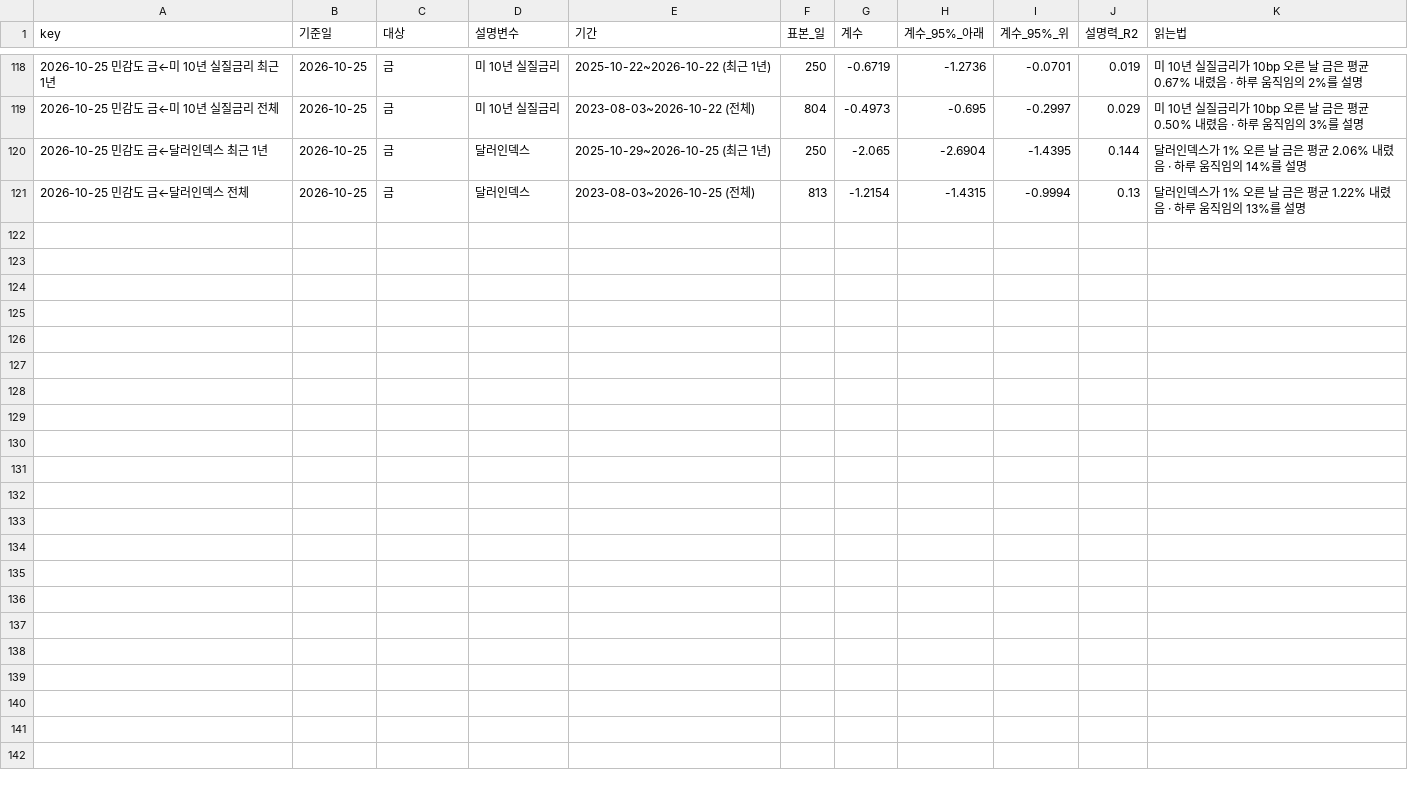
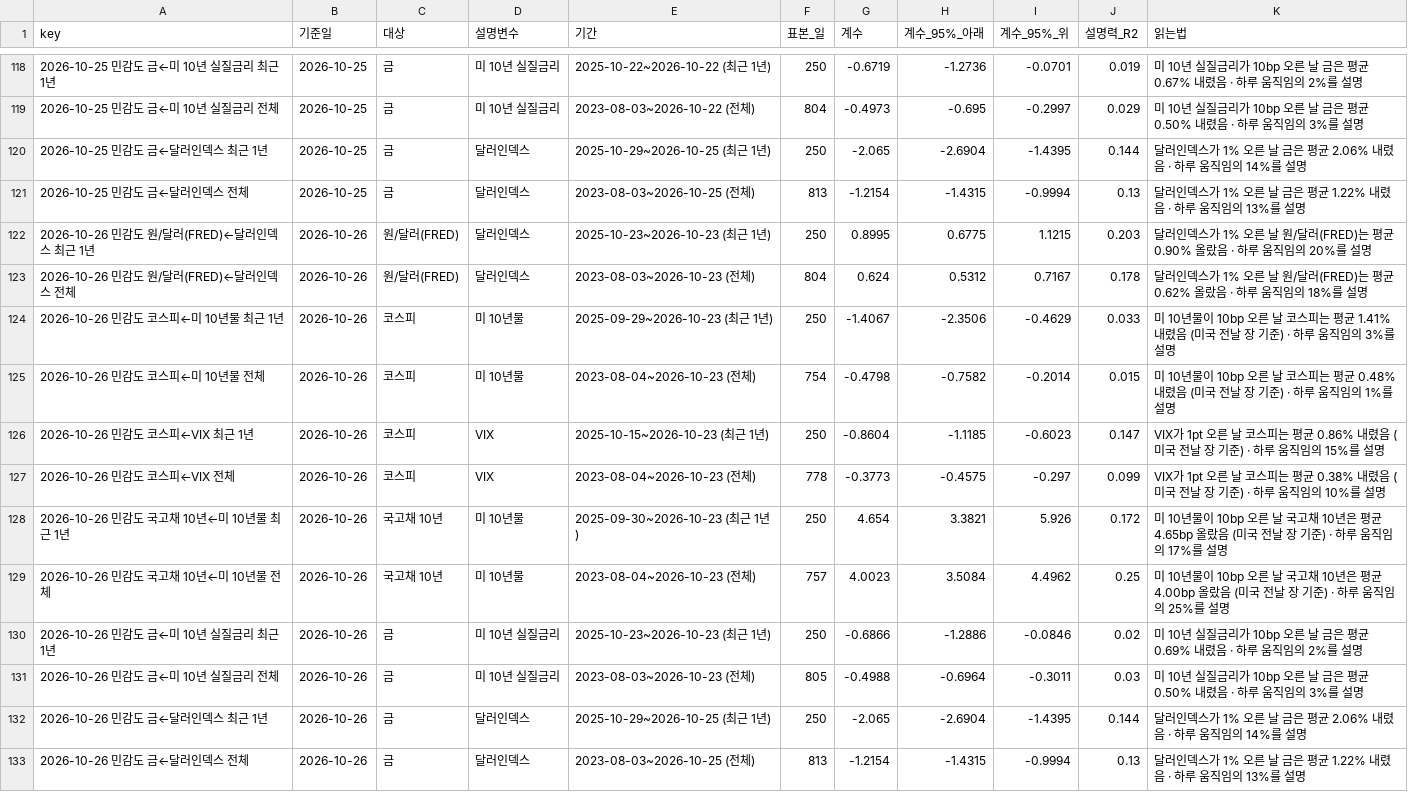
Before and after one commit to hshs9413-gif/narrative-tracker, a CSV file: docs/data/regression_sensitivity.csv, drawn as a sheet; only a part is shown, gaps mark what is left out.

```diff
--- a/docs/data/regression_sensitivity.csv
+++ b/docs/data/regression_sensitivity.csv
@@ -121 +121,13 @@ key,기준일,대상,설명변수,기간,표본_일,계수,계수_95%_아래,계
 2026-10-25 민감도 금←달러인덱스 전체,2026-10-25,금,달러인덱스,2023-08-03~2026-10-25 (전체),813,-1.2154,-1.4315,-0.9994,0.13,달러인덱스가 1% 오른 날 금은 평균 1.22% 내렸음 · 하루 움직임의 13%를 설명
+2026-10-26 민감도 원/달러(FRED)←달러인덱스 최근 1년,2026-10-26,원/달러(FRED),달러인덱스,2025-10-23~2026-10-23 (최근 1년),250,0.8995,0.6775,1.1215,0.203,달러인덱스가 1% 오른 날 원/달러(FRED)는 평균 0.90% 올랐음 · 하루 움직임의 20%를 설명
+2026-10-26 민감도 원/달러(FRED)←달러인덱스 전체,2026-10-26,원/달러(FRED),달러인덱스,2023-08-03~2026-10-23 (전체),804,0.624,0.5312,0.7167,0.178,달러인덱스가 1% 오른 날 원/달러(FRED)는 평균 0.62% 올랐음 · 하루 움직임의 18%를 설명
+2026-10-26 민감도 코스피←미 10년물 최근 1년,2026-10-26,코스피,미 10년물,2025-09-29~2026-10-23 (최근 1년),250,-1.4067,-2.3506,-0.4629,0.033,미 10년물이 10bp 오른 날 코스피는 평균 1.41% 내렸음 (미국 전날 장 기준) · 하루 움직임의 3%를 설명
+2026-10-26 민감도 코스피←미 10년물 전체,2026-10-26,코스피,미 10년물,2023-08-04~2026-10-23 (전체),754,-0.4798,-0.7582,-0.2014,0.015,미 10년물이 10bp 오른 날 코스피는 평균 0.48% 내렸음 (미국 전날 장 기준) · 하루 움직임의 1%를 설명
+2026-10-26 민감도 코스피←VIX 최근 1년,2026-10-26,코스피,VIX,2025-10-15~2026-10-23 (최근 1년),250,-0.8604,-1.1185,-0.6023,0.147,VIX가 1pt 오른 날 코스피는 평균 0.86% 내렸음 (미국 전날 장 기준) · 하루 움직임의 15%를 설명
+2026-10-26 민감도 코스피←VIX 전체,2026-10-26,코스피,VIX,2023-08-04~2026-10-23 (전체),778,-0.3773,-0.4575,-0.297,0.099,VIX가 1pt 오른 날 코스피는 평균 0.38% 내렸음 (미국 전날 장 기준) · 하루 움직임의 10%를 설명
+2026-10-26 민감도 국고채 10년←미 10년물 최근 1년,2026-10-26,국고채 10년,미 10년물,2025-09-30~2026-10-23 (최근 1년),250,4.654,3.3821,5.926,0.172,미 10년물이 10bp 오른 날 국고채 10년은 평균 4.65bp 올랐음 (미국 전날 장 기준) · 하루 움직임의 17%를 설명
+2026-10-26 민감도 국고채 10년←미 10년물 전체,2026-10-26,국고채 10년,미 10년물,2023-08-04~2026-10-23 (전체),757,4.0023,3.5084,4.4962,0.25,미 10년물이 10bp 오른 날 국고채 10년은 평균 4.00bp 올랐음 (미국 전날 장 기준) · 하루 움직임의 25%를 설명
+2026-10-26 민감도 금←미 10년 실질금리 최근 1년,2026-10-26,금,미 10년 실질금리,2025-10-23~2026-10-23 (최근 1년),250,-0.6866,-1.2886,-0.0846,0.02,미 10년 실질금리가 10bp 오른 날 금은 평균 0.69% 내렸음 · 하루 움직임의 2%를 설명
+2026-10-26 민감도 금←미 10년 실질금리 전체,2026-10-26,금,미 10년 실질금리,2023-08-03~2026-10-23 (전체),805,-0.4988,-0.6964,-0.3011,0.03,미 10년 실질금리가 10bp 오른 날 금은 평균 0.50% 내렸음 · 하루 움직임의 3%를 설명
+2026-10-26 민감도 금←달러인덱스 최근 1년,2026-10-26,금,달러인덱스,2025-10-29~2026-10-25 (최근 1년),250,-2.065,-2.6904,-1.4395,0.144,달러인덱스가 1% 오른 날 금은 평균 2.06% 내렸음 · 하루 움직임의 14%를 설명
+2026-10-26 민감도 금←달러인덱스 전체,2026-10-26,금,달러인덱스,2023-08-03~2026-10-25 (전체),813,-1.2154,-1.4315,-0.9994,0.13,달러인덱스가 1% 오른 날 금은 평균 1.22% 내렸음 · 하루 움직임의 13%를 설명
```
Also changed, not shown: docs/data/attention.csv, docs/data/forecast_log.csv, 13 other files.
